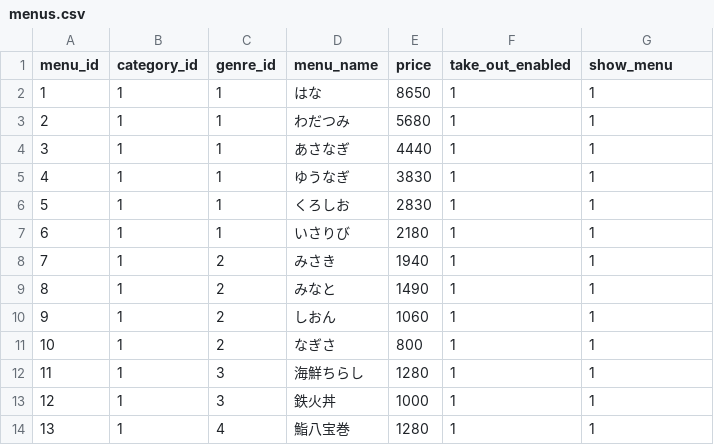
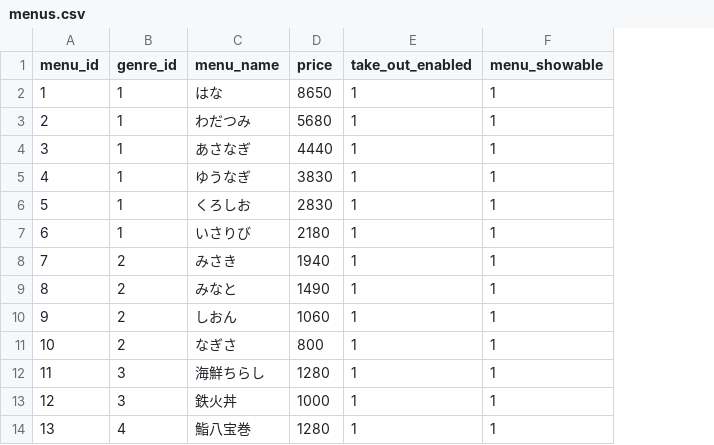
Before and after one commit to Hiro-o-ai/PrAha_Challenge-Season-6-, a CSV file: 1_データベース設計/DBモデリング1/mysql/init/menus.csv, drawn as a sheet; only a part is shown; removed rows and columns are numbered as before the commit, all else as after; the diff names each change by its address in the sheet, - before the commit and + after, or states it on an @@ line.

```diff
--- a/1_データベース設計/DBモデリング1/mysql/init/menus.csv
+++ b/1_データベース設計/DBモデリング1/mysql/init/menus.csv
-column B (category_id), rows 2-14: all 1
-F1: show_menu
+F1: menu_showable
```
Also changed, not shown: 1_データベース設計/DBモデリング1/mysql/init/customers.csv, 1_データベース設計/DBモデリング1/mysql/init/genres.csv, 25 other files.
